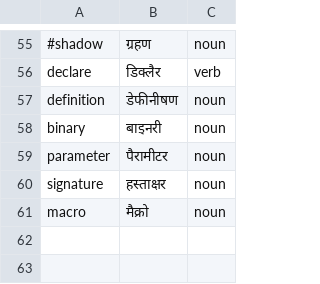
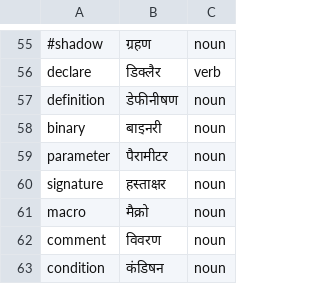
Before and after one commit to venkatarun95/rust-book-hindi, a CSV file: auto_translate/glossary.csv, drawn as a sheet; only a part is shown, gaps mark what is left out.

Commit message:
Translated ch-03-04

```diff
--- a/auto_translate/glossary.csv
+++ b/auto_translate/glossary.csv
@@ -61 +61,3 @@ signature, हस्ताक्षर, noun
 macro, मैक्रो, noun
+comment, विवरण, noun
+condition, कंडि‍षन, noun
```
Also changed, not shown: 2 other files.
